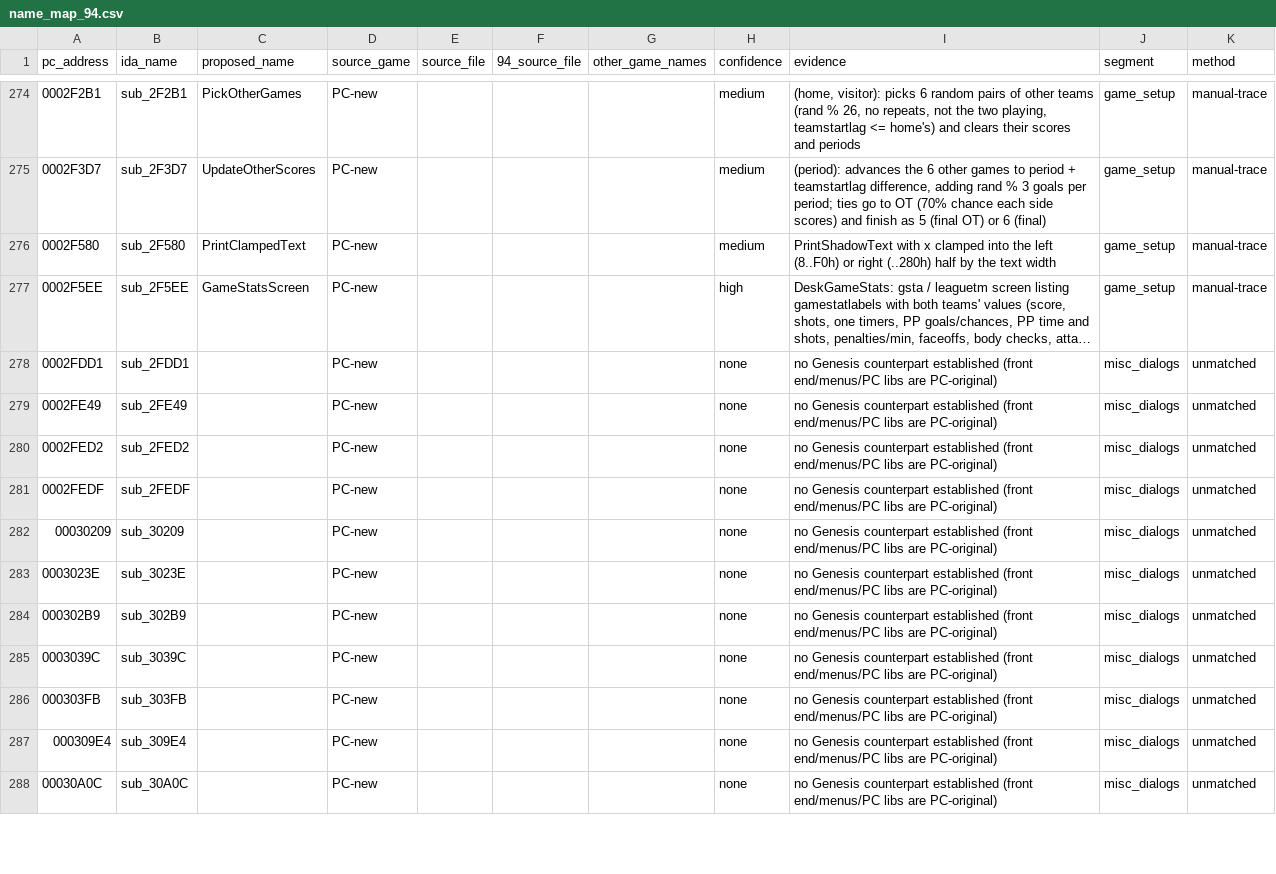
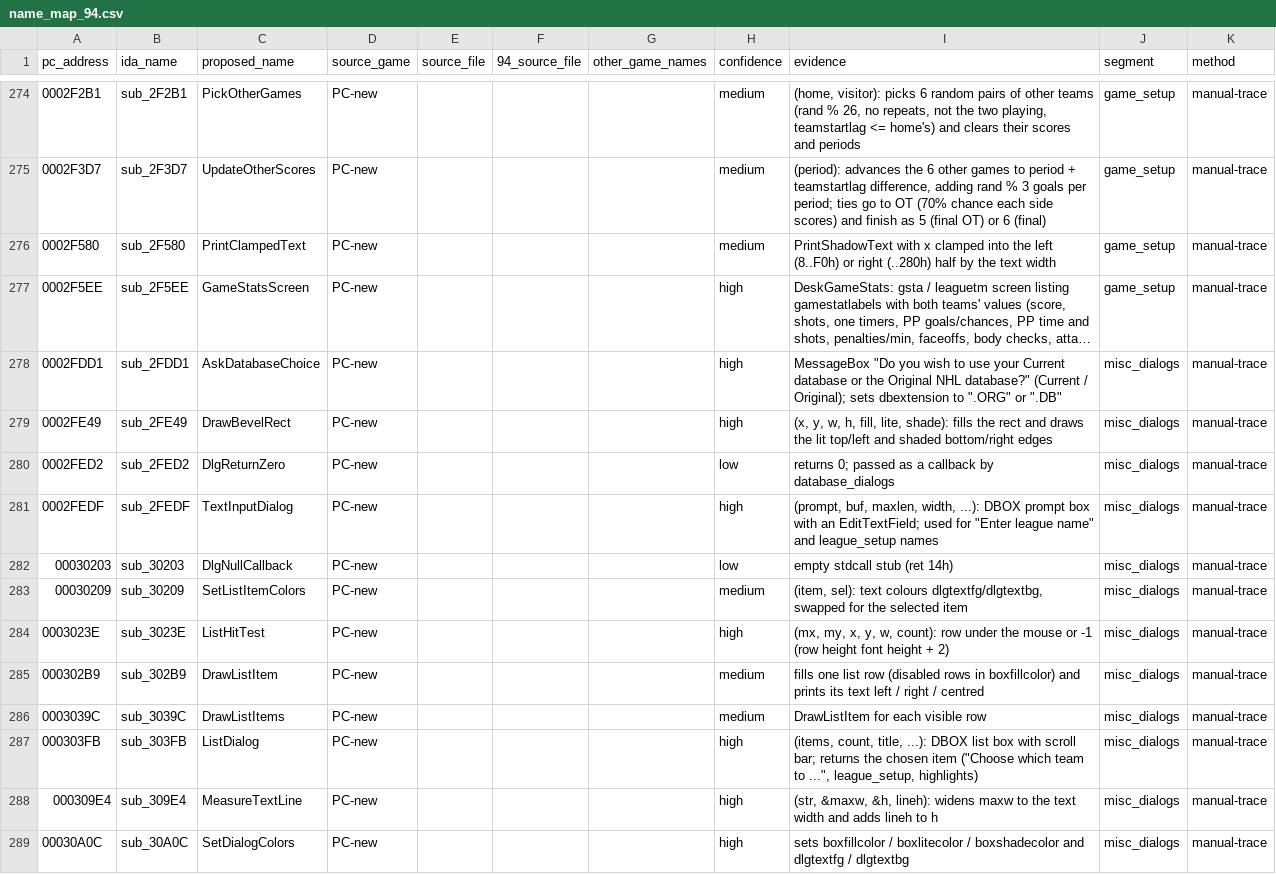
Before and after one commit to abdulahmad/NHL95PC, a CSV file: name_map_94.csv, drawn as a sheet; only a part is shown, gaps mark what is left out; long unchanged cells end in …; addresses are those after the commit; the diff covers the shown part only; the diff names each change by its address in the sheet, - before the commit and + after, or states it on an @@ line.

```diff
--- a/name_map_94.csv
+++ b/name_map_94.csv
-C278 (proposed_name): (empty)
+C278 (proposed_name): AskDatabaseChoice
-H278:H279 (confidence): none
+H278:H279 (confidence): high
-I278 (evidence): no Genesis counterpart established (front end/menus/PC libs are PC-original)
+I278 (evidence): MessageBox "Do you wish to use your Current database or the Original NHL database?" (Current / Original); sets dbextension to ".ORG" or ".DB"
-K278:K281 (method): unmatched
+K278:K281 (method): manual-trace
-C279 (proposed_name): (empty)
+C279 (proposed_name): DrawBevelRect
-I279 (evidence): no Genesis counterpart established (front end/menus/PC libs are PC-original)
+I279 (evidence): (x, y, w, h, fill, lite, shade): fills the rect and draws the lit top/left and shaded bottom/right edges
-C280 (proposed_name): (empty)
+C280 (proposed_name): DlgReturnZero
-H280 (confidence): none
+H280 (confidence): low
-I280 (evidence): no Genesis counterpart established (front end/menus/PC libs are PC-original)
+I280 (evidence): returns 0; passed as a callback by database_dialogs
-C281 (proposed_name): (empty)
+C281 (proposed_name): TextInputDialog
-H281 (confidence): none
+H281 (confidence): high
-I281 (evidence): no Genesis counterpart established (front end/menus/PC libs are PC-original)
+I281 (evidence): (prompt, buf, maxlen, width, ...): DBOX prompt box with an EditTextField; used for "Enter league name" and league_setup names
+row 282: 00030203 | sub_30203 | DlgNullCallback | PC-new |  |  |  | low | empty stdcall stub (ret 14h) | misc_dialogs | manual-trace
-C283 (proposed_name): (empty)
+C283 (proposed_name): SetListItemColors
-H283 (confidence): none
+H283 (confidence): medium
-I283 (evidence): no Genesis counterpart established (front end/menus/PC libs are PC-original)
+I283 (evidence): (item, sel): text colours dlgtextfg/dlgtextbg, swapped for the selected item
-K283:K289 (method): unmatched
+K283:K289 (method): manual-trace
-C284 (proposed_name): (empty)
+C284 (proposed_name): ListHitTest
-H284 (confidence): none
+H284 (confidence): high
-I284 (evidence): no Genesis counterpart established (front end/menus/PC libs are PC-original)
+I284 (evidence): (mx, my, x, y, w, count): row under the mouse or -1 (row height font height + 2)
-C285 (proposed_name): (empty)
+C285 (proposed_name): DrawListItem
-H285:H286 (confidence): none
+H285:H286 (confidence): medium
-I285 (evidence): no Genesis counterpart established (front end/menus/PC libs are PC-original)
+I285 (evidence): fills one list row (disabled rows in boxfillcolor) and prints its text left / right / centred
-C286 (proposed_name): (empty)
+C286 (proposed_name): DrawListItems
-I286 (evidence): no Genesis counterpart established (front end/menus/PC libs are PC-original)
+I286 (evidence): DrawListItem for each visible row
-C287 (proposed_name): (empty)
+C287 (proposed_name): ListDialog
-H287:H289 (confidence): none
+H287:H289 (confidence): high
-I287 (evidence): no Genesis counterpart established (front end/menus/PC libs are PC-original)
+I287 (evidence): (items, count, title, ...): DBOX list box with scroll bar; returns the chosen item ("Choose which team to ...", league_setup, highlights)
-C288 (proposed_name): (empty)
+C288 (proposed_name): MeasureTextLine
-I288 (evidence): no Genesis counterpart established (front end/menus/PC libs are PC-original)
+I288 (evidence): (str, &maxw, &h, lineh): widens maxw to the text width and adds lineh to h
-C289 (proposed_name): (empty)
+C289 (proposed_name): SetDialogColors
-I289 (evidence): no Genesis counterpart established (front end/menus/PC libs are PC-original)
+I289 (evidence): sets boxfillcolor / boxlitecolor / boxshadecolor and dlgtextfg / dlgtextbg
```
Also changed, not shown: 1 added row and 56 edited cells elsewhere in this file, tools/global_map.csv, tools/manual_names.csv, 28 other files.
